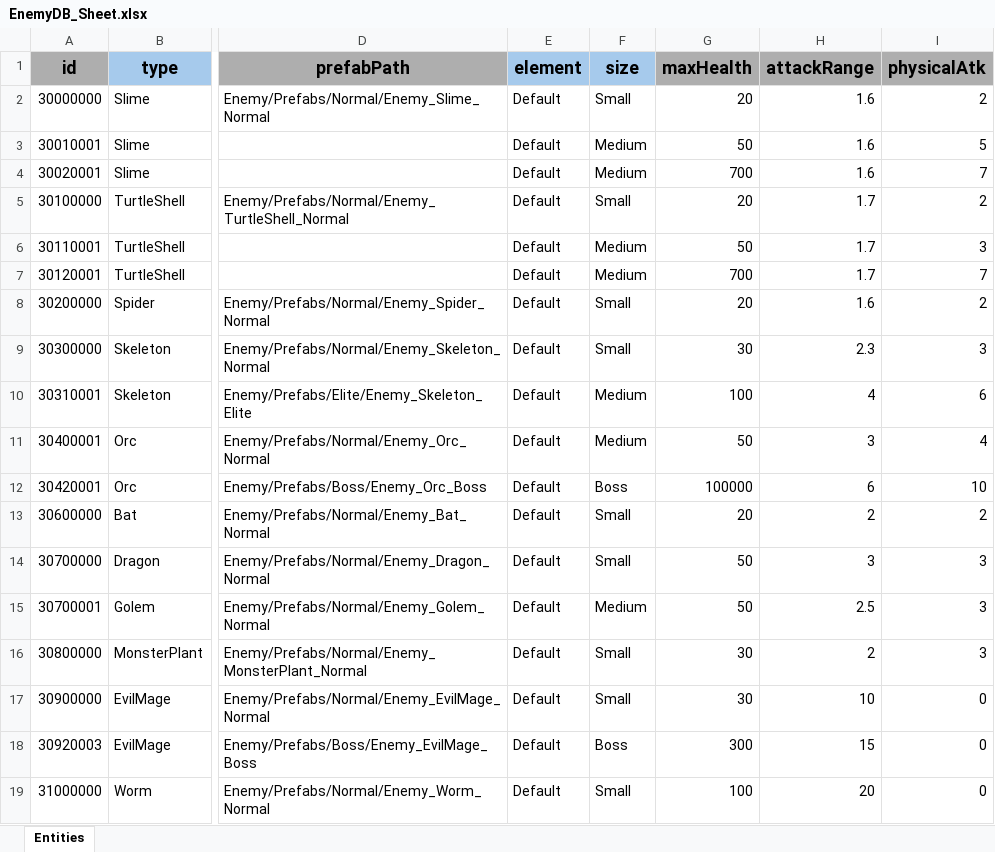
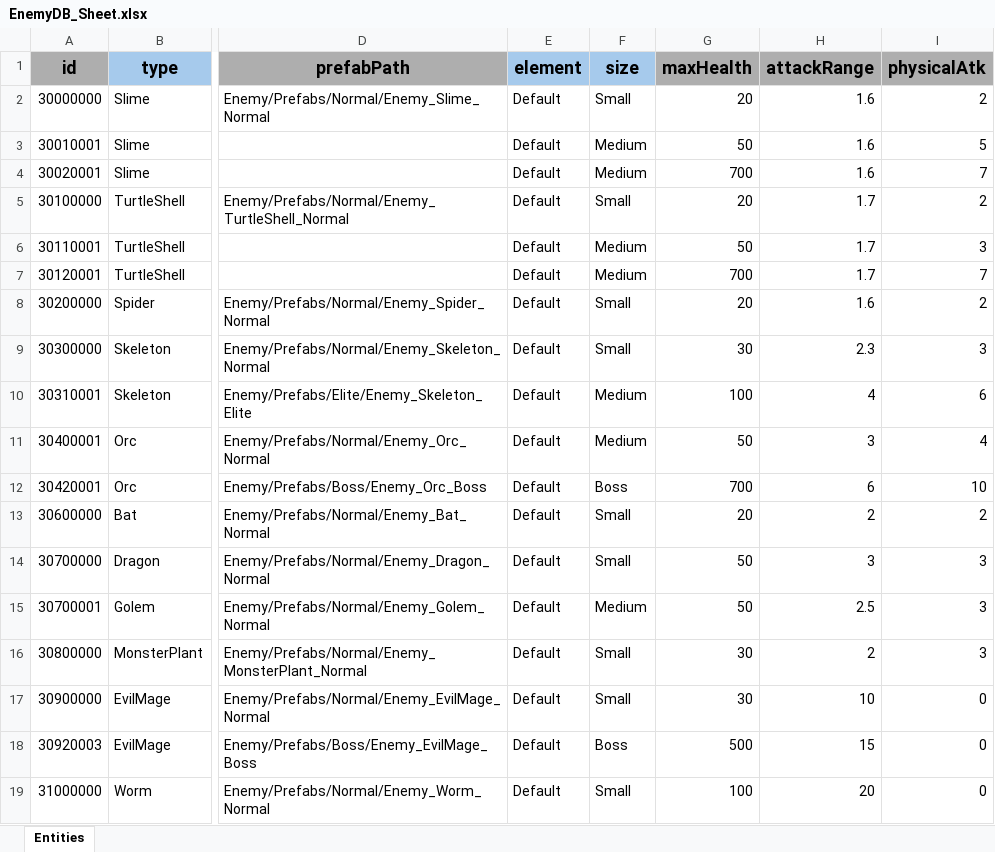
Before and after one commit to GGB97/Sisyphus_Mirror, an Excel workbook: Assets/Excel/Enemy/EnemyDB_Sheet.xlsx, sheet Entities, drawn as a sheet; only a part is shown, gaps mark what is left out; values as stored, in another font and other column widths than the file's, no borders; the diff names each change by its address in the sheet, - before the commit and + after, or states it on an @@ line.

```diff
--- a/Assets/Excel/Enemy/EnemyDB_Sheet.xlsx (sheet Entities)
+++ b/Assets/Excel/Enemy/EnemyDB_Sheet.xlsx (sheet Entities)
-G12 (maxHealth): 100000
+G12 (maxHealth): 700
-G18 (maxHealth): 300
+G18 (maxHealth): 500
```
Also changed, not shown: 5 other files.
